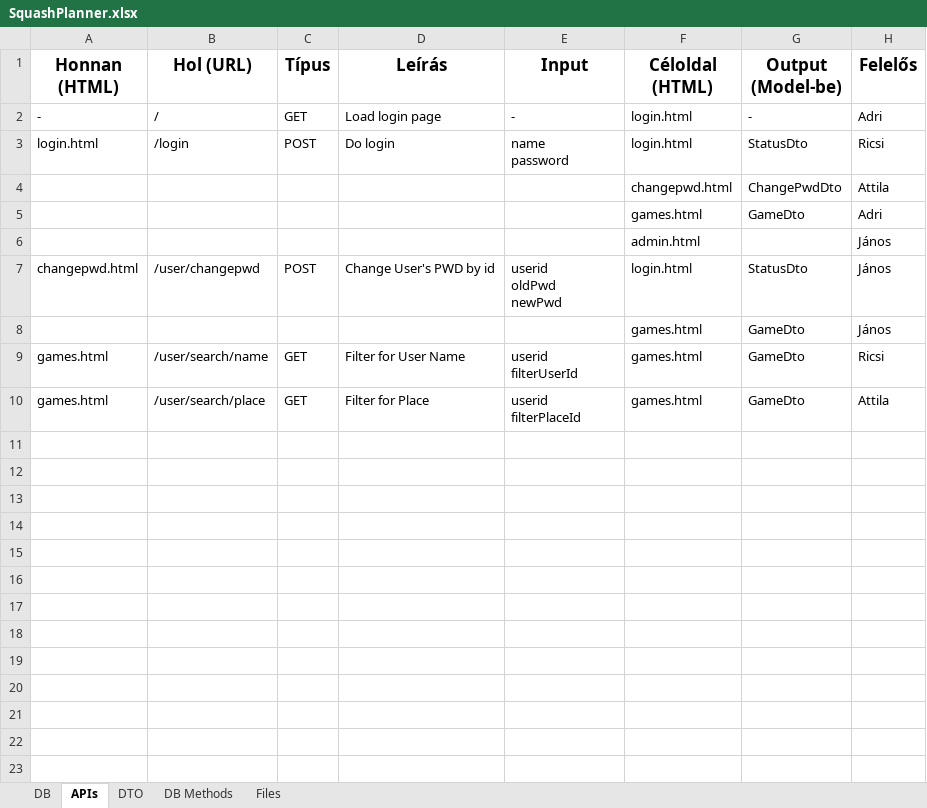
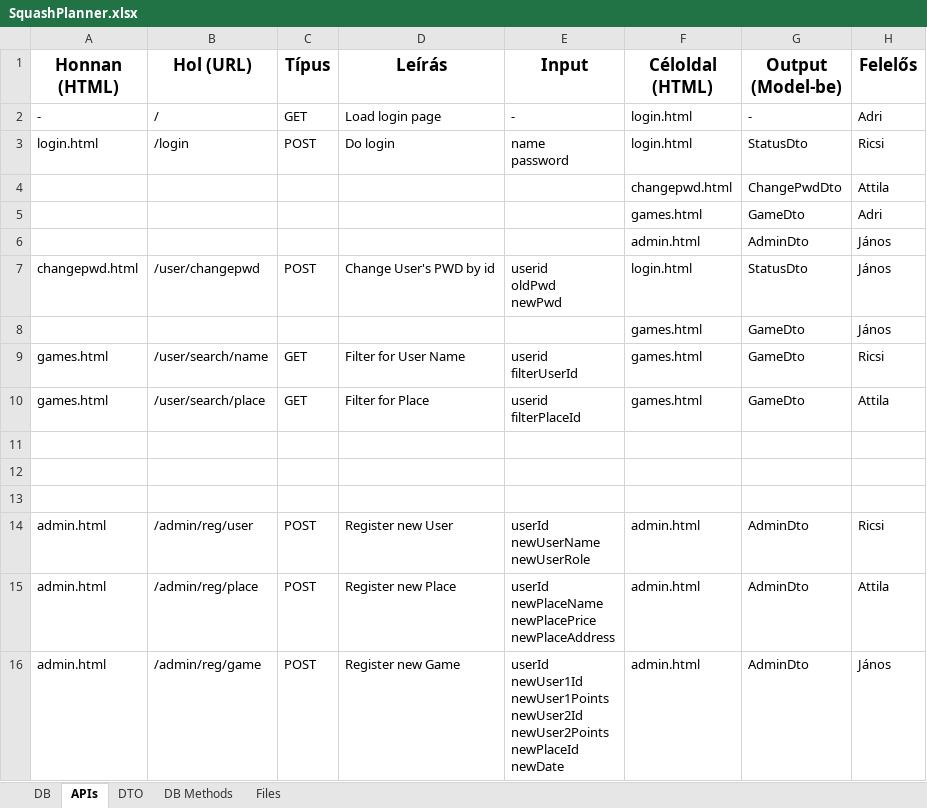
Before and after one commit to ProgramozzTeIs/jht62_squash, an Excel workbook: SquashPlanner.xlsx, sheet APIs, drawn as a sheet; values as stored, in another font and other column widths than the file's, no borders; ↵ is a line break in a cell; the diff names each change by its address in the sheet, - before the commit and + after, or states it on an @@ line.

Commit message:
Add LoginUserDto for login status check + TODOs + Admin functionalities planned

```diff
--- a/SquashPlanner.xlsx (sheet APIs)
+++ b/SquashPlanner.xlsx (sheet APIs)
-G6 (Output (Model-be)): (empty)
+G6 (Output (Model-be)): AdminDto
+row 11: (empty)
+row 12: (empty)
+row 13: (empty)
+row 14: admin.html | /admin/reg/user | POST | Register new User | userId ↵ newUserName ↵ newUserRole | admin.html | AdminDto | Ricsi
+row 15: admin.html | /admin/reg/place | POST | Register new Place | userId ↵ newPlaceName ↵ newPlacePrice ↵ newPlaceAddress | admin.html | AdminDto | Attila
+row 16: admin.html | /admin/reg/game | POST | Register new Game | userId ↵ newUser1Id ↵ newUser1Points ↵ newUser2Id ↵ newUser2Points ↵ newPlaceId ↵ newDate | admin.html | AdminDto | János
```
Also changed, not shown: sheet DTO, 5 other files.
